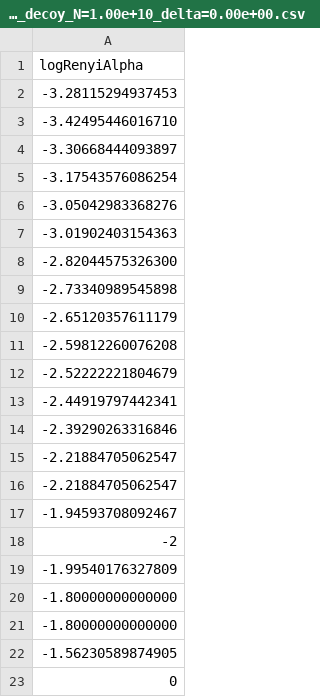
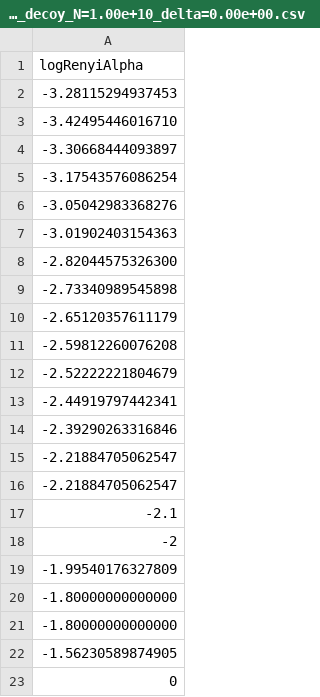
Before and after one commit to Optical-Quantum-Communication-Theory/Renyi-security-framework, a CSV file: RenyiProtocols/PassiveDecoyBB84/1 Decoy/optimalValues/optValsPassiveDecoyBB84_1_decoy_N=1.00e+10_delta=0.00e+00.csv, drawn as a sheet.

Commit message:
Updated optimal values

```diff
--- a/RenyiProtocols/PassiveDecoyBB84/1 Decoy/optimalValues/optValsPassiveDecoyBB84_1_decoy_N=1.00e+10_delta=0.00e+00.csv
+++ b/RenyiProtocols/PassiveDecoyBB84/1 Decoy/optimalValues/optValsPassiveDecoyBB84_1_decoy_N=1.00e+10_delta=0.00e+00.csv
@@ -16,3 +16,3 @@ logRenyiAlpha
 -2.21884705062547
--1.94593708092467
+-2.1
 -2
```
Also changed, not shown: RenyiProtocols/PassiveDecoyBB84/1 Decoy/optimalValues/optValsPassiveDecoyBB84_1_decoy_N=1.00e+08_delta=0.00e+00.csv.
